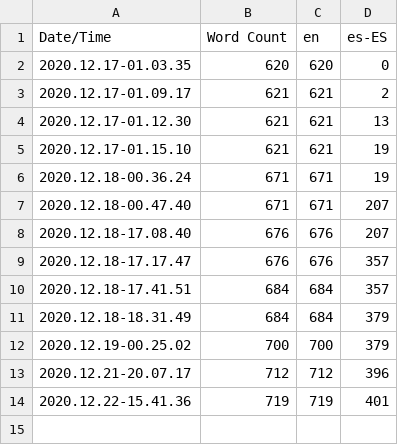
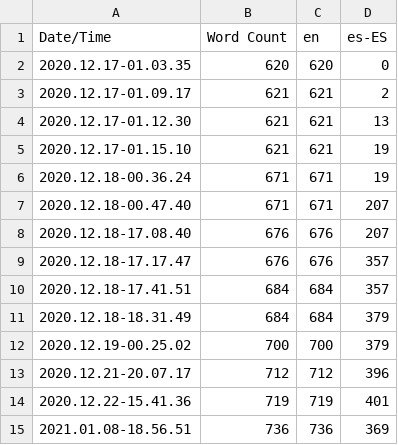
Before and after one commit to juanpyguzman/Hitori_Kakurenbo_TFM, a CSV file: Content/Localization/Game/Game.csv, drawn as a sheet.

```diff
--- a/Content/Localization/Game/Game.csv
+++ b/Content/Localization/Game/Game.csv
@@ -14 +14,2 @@ Date/Time,Word Count,en,es-ES
 2020.12.22-15.41.36,719,719,401
+2021.01.08-18.56.51,736,736,369
```
Also changed, not shown: 10 other files.
